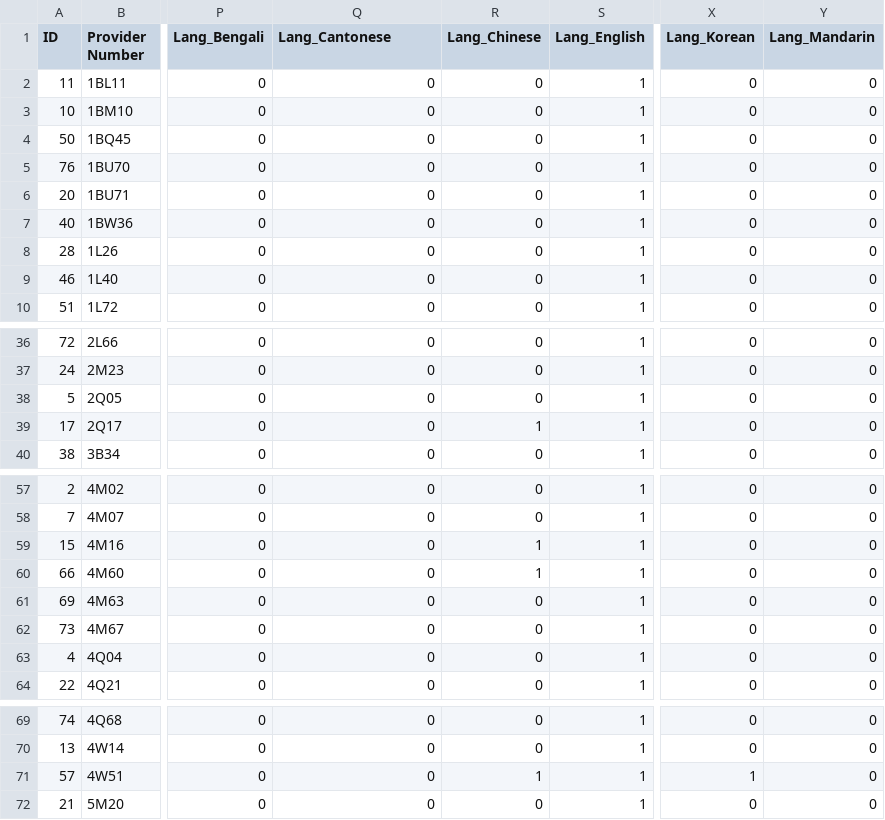
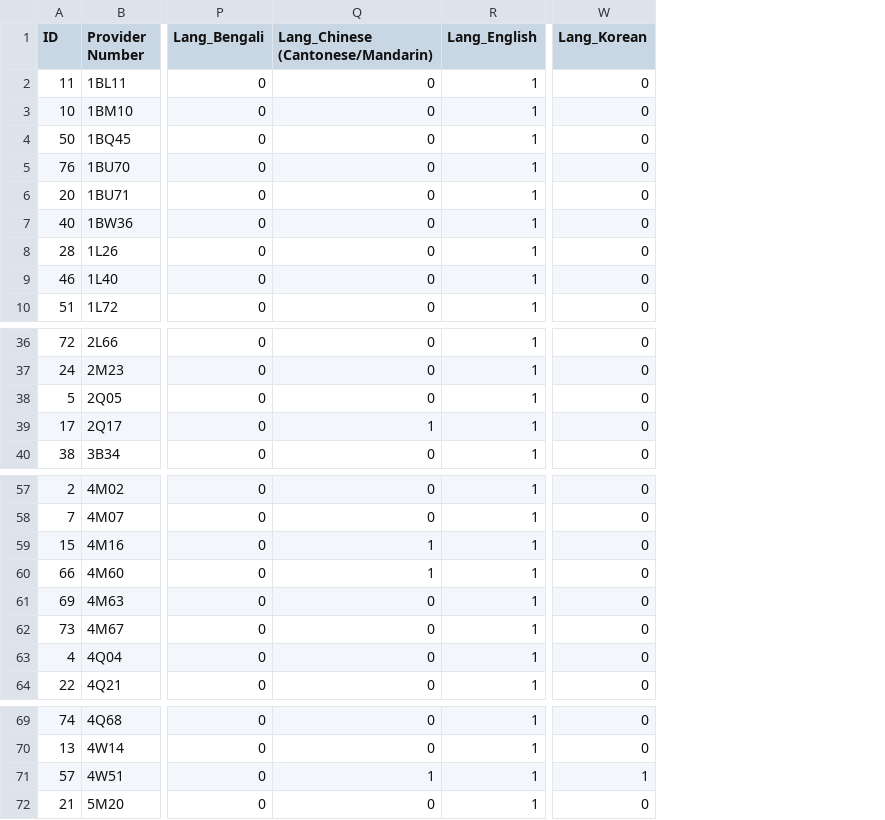
Before and after one commit to NYCDOB/CourseProviders, a CSV file: data/CourseProviders_Master.csv, drawn as a sheet; only a part is shown, gaps mark what is left out; the diff names each change by its address in the sheet, - before the commit and + after, or states it on an @@ line.

Commit message:
Add files via upload
Customer requested combining "Chinese, Cantonese, Mandarin" into one language columns “Chinese (Mandarin & Cantonese)”.

```diff
--- a/data/CourseProviders_Master.csv
+++ b/data/CourseProviders_Master.csv
-column R (Lang_Chinese), rows 2-10: all 0; rows 36-40: 0 | 0 | 0 | 1 | 0; rows 57-64: 0 | 0 | 1 | 1 | 0 | 0 | 0 | 0; rows 69-72: 0 | 0 | 1 | 0
-column Y (Lang_Mandarin), rows 2-10: all 0; rows 36-40: all 0; rows 57-64: all 0; rows 69-72: all 0
-Q1: Lang_Cantonese
+Q1: Lang_Chinese (Cantonese/Mandarin)
-Q39: 0
+Q39: 1
-Q59:Q60: 0
+Q59:Q60: 1
-Q71: 0
+Q71: 1
```
